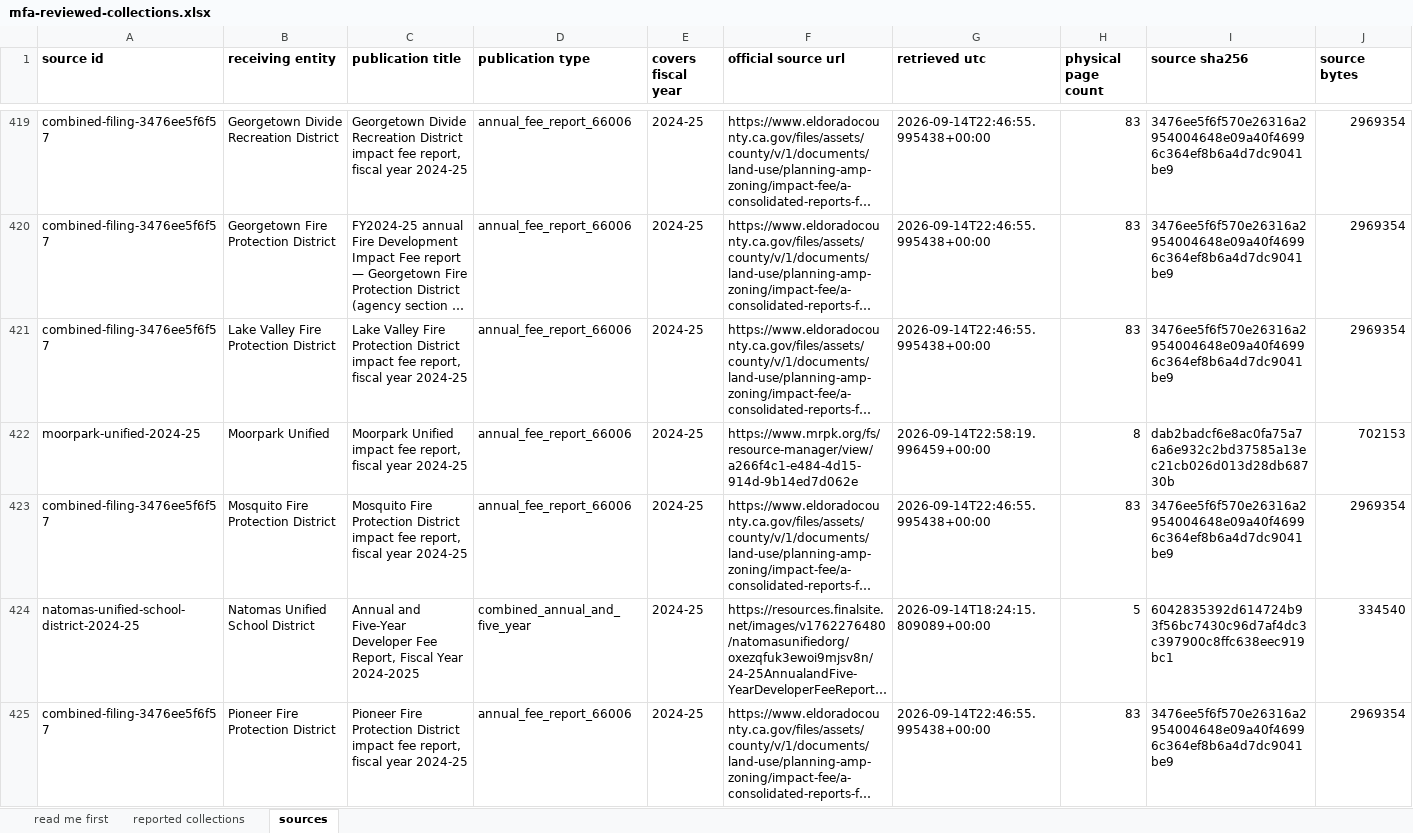
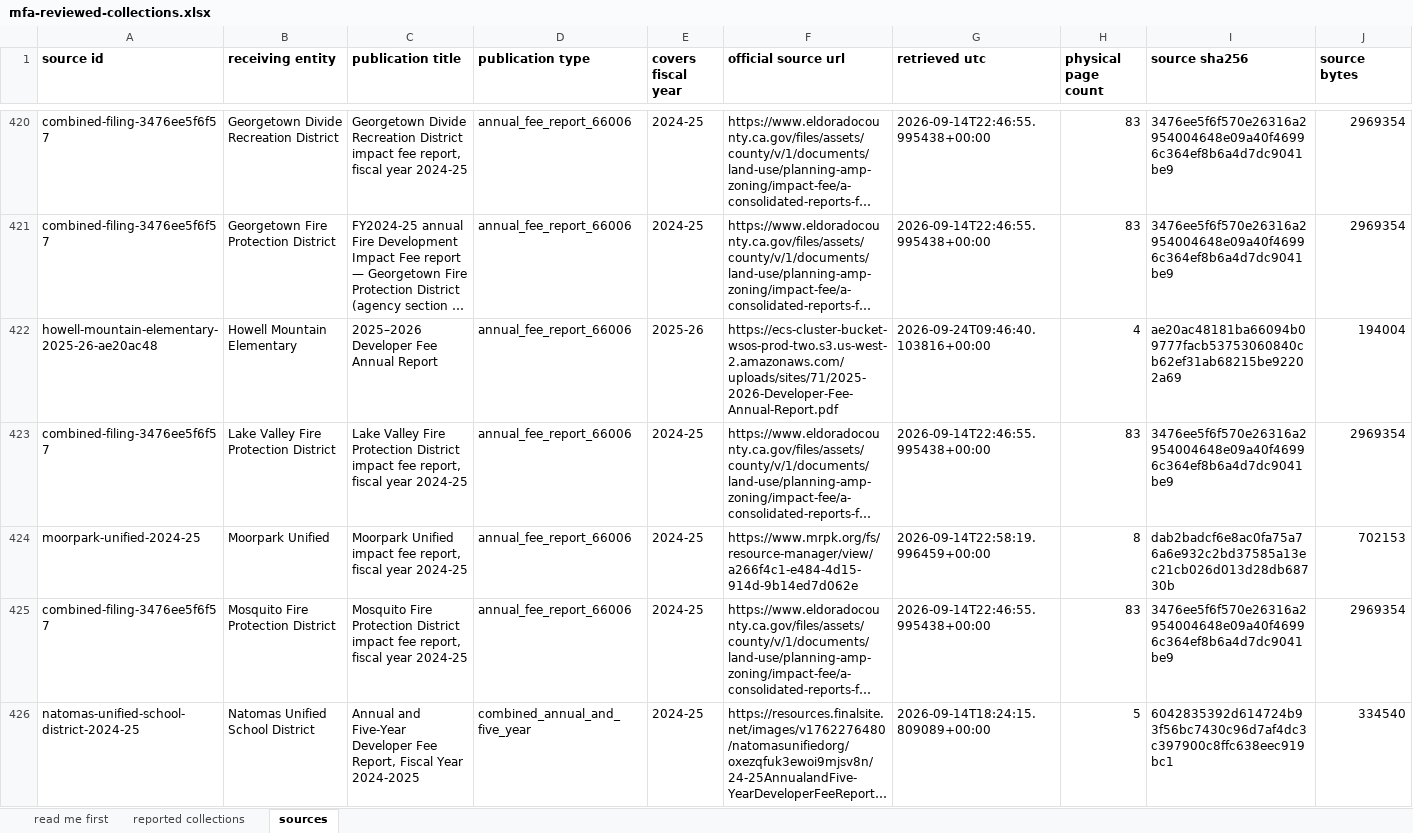
Before and after one commit to aimesy/mfa-data, an Excel workbook: data/mfa-reviewed-collections.xlsx, sheet sources, drawn as a sheet; only a part is shown, gaps mark what is left out; the shorter side is filled out with more unchanged rows; long unchanged cells end in …; values as stored, in another font and other column widths than the file's, no borders; rows hold the shown columns only; the diff covers the shown part only; the diff names each change by its address in the sheet, - before the commit and + after, or states it on an @@ line.

Commit message:
Publish 8 school district developer fee figures from the schools fetch lane
Baldwin Park Unified, Howell Mountain Elementary, Novato Unified, Oxnard Union High, San
Ysidro Elementary and Sweetwater Union High, each read from the district's own section 66006
report as a fund ledger whose printed lines close, dated to the report's year. Each figure
was read on a confirmation sheet against its outlined source page.

```diff
--- a/data/mfa-reviewed-collections.xlsx (sheet sources)
+++ b/data/mfa-reviewed-collections.xlsx (sheet sources)
+row 422: howell-mountain-elementary-2025-26-ae20ac48 | Howell Mountain Elementary | 2025–2026 Developer Fee Annual Report | annual_fee_report_66006 | 2025-26 | https://ecs-cluster-bucket-wsos-prod-two.s3.us-west-2.amazonaws.com/uploads/sites/71/2025-2026-Developer-Fee-Annual-Report.pdf | 2026-09-24T09:46:40.103816+00:00 | 4 | ae20ac48181ba66094b09777facb53753060840cb62ef31ab68215be92202a69 | 194004
```
Also changed, not shown: 7 added rows elsewhere in this sheet, sheet reported collections, sheet read me first, 34 other files.
